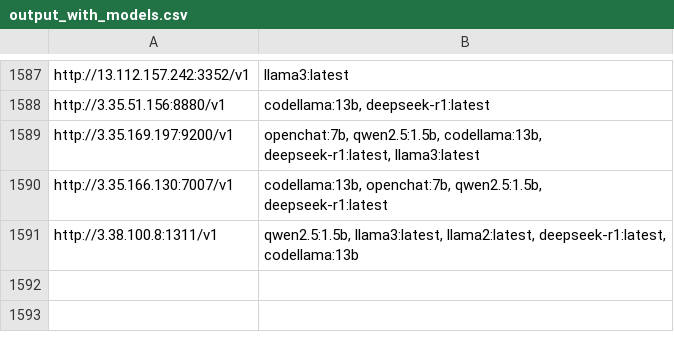
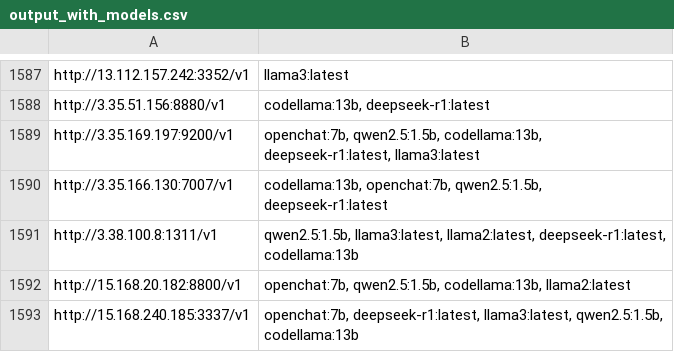
Before and after one commit to happyshua/ollamalist, a CSV file: output_with_models.csv, drawn as a sheet; only a part is shown, gaps mark what is left out.

```diff
--- a/output_with_models.csv
+++ b/output_with_models.csv
@@ -1591 +1591,3 @@ http://3.35.166.130:7007/v1,"codellama:13b, openchat:7b, qwen2.5:1.5b, deepseek-
 http://3.38.100.8:1311/v1,"qwen2.5:1.5b, llama3:latest, llama2:latest, deepseek-r1:latest, codellama:13b"
+http://15.168.20.182:8800/v1,"openchat:7b, qwen2.5:1.5b, codellama:13b, llama2:latest"
+http://15.168.240.185:3337/v1,"openchat:7b, deepseek-r1:latest, llama3:latest, qwen2.5:1.5b, codellama:13b"
```
